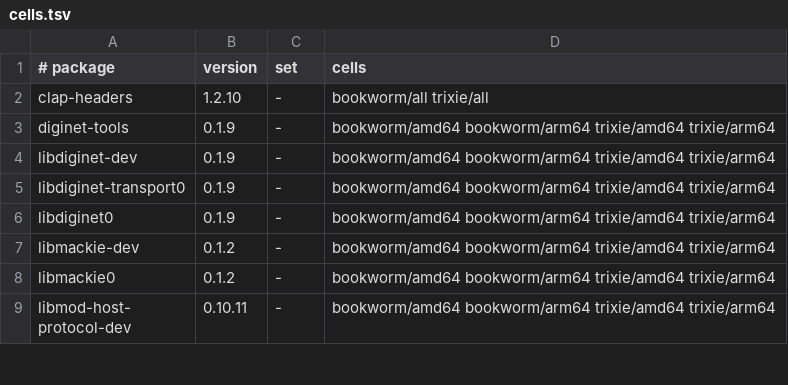
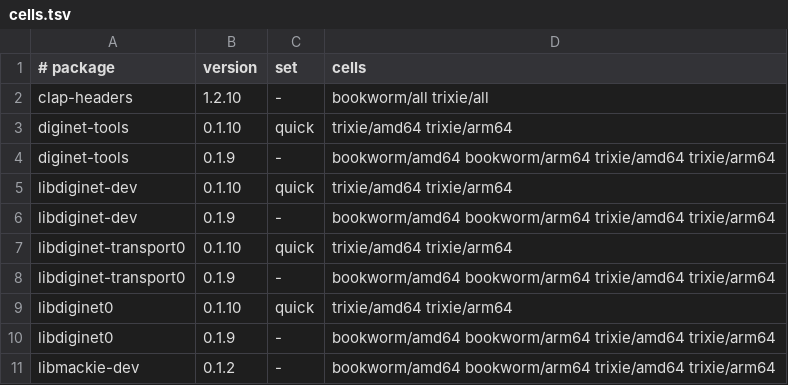
Before and after one commit to Open-Mixer/open-mixer.github.io, a TSV file: deb/cells.tsv, drawn as a sheet; only a part is shown; the shorter side is filled out with more unchanged rows; the diff names each change by its address in the sheet, - before the commit and + after, or states it on an @@ line.

Commit message:
deb: publish v0.1.10 (libdiginet)

```diff
--- a/deb/cells.tsv
+++ b/deb/cells.tsv
+row 3: diginet-tools | 0.1.10 | quick | trixie/amd64 trixie/arm64
+row 5: libdiginet-dev | 0.1.10 | quick | trixie/amd64 trixie/arm64
+row 7: libdiginet-transport0 | 0.1.10 | quick | trixie/amd64 trixie/arm64
+row 9: libdiginet0 | 0.1.10 | quick | trixie/amd64 trixie/arm64
```
Also changed, not shown: 17 other files.
